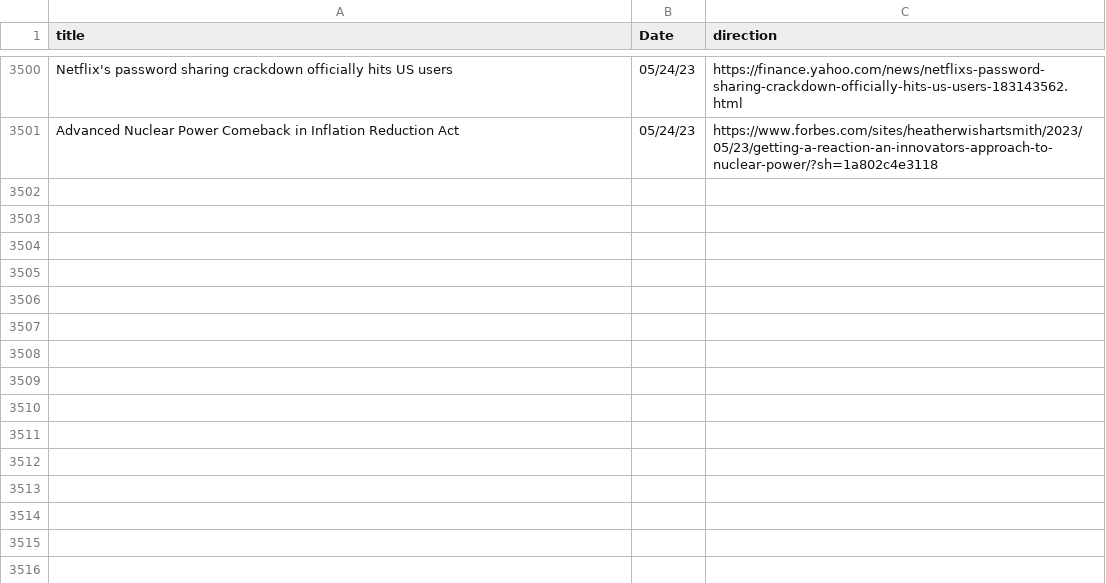
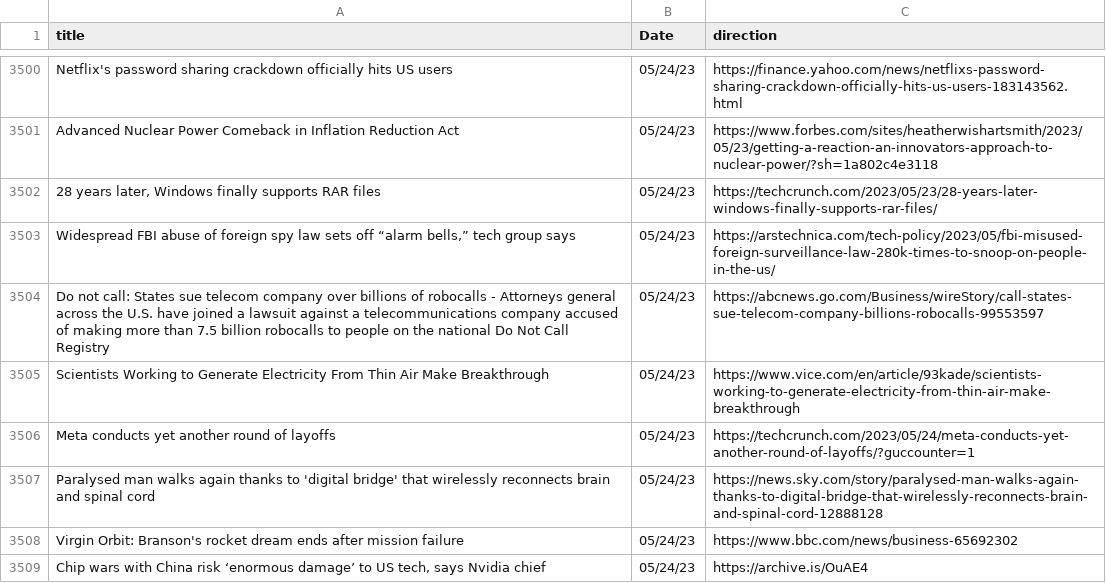
Before and after one commit to jesusyanez/Reddit-scraper-to-html-table, a CSV file: data/techline_data.csv, drawn as a sheet; only a part is shown, gaps mark what is left out.

```diff
--- a/data/techline_data.csv
+++ b/data/techline_data.csv
@@ -3501 +3501,9 @@ Netflix's password sharing crackdown officially hits US users,05/24/23,https://f
 Advanced Nuclear Power Comeback in Inflation Reduction Act,05/24/23,https://www.forbes.com/sites/heatherwishartsmith/2023/05/23/getting-a-reaction-an-innovators-approach-to-nuclear-power/?sh=1a802c4e3118
+"28 years later, Windows finally supports RAR files",05/24/23,https://techcrunch.com/2023/05/23/28-years-later-windows-finally-supports-rar-files/
+"Widespread FBI abuse of foreign spy law sets off “alarm bells,” tech group says",05/24/23,https://arstechnica.com/tech-policy/2023/05/fbi-misused-foreign-surveillance-law-280k-times-to-snoop-on-people-in-the-us/
+Do not call: States sue telecom company over billions of robocalls - Attorneys general across the U.S. have joined a lawsuit against a telecommunications company accused of making more than 7.5 billion robocalls to people on the national Do Not Call Registry,05/24/23,https://abcnews.go.com/Business/wireStory/call-states-sue-telecom-company-billions-robocalls-99553597
+Scientists Working to Generate Electricity From Thin Air Make Breakthrough,05/24/23,https://www.vice.com/en/article/93kade/scientists-working-to-generate-electricity-from-thin-air-make-breakthrough
+Meta conducts yet another round of layoffs,05/24/23,https://techcrunch.com/2023/05/24/meta-conducts-yet-another-round-of-layoffs/?guccounter=1
+Paralysed man walks again thanks to 'digital bridge' that wirelessly reconnects brain and spinal cord,05/24/23,https://news.sky.com/story/paralysed-man-walks-again-thanks-to-digital-bridge-that-wirelessly-reconnects-brain-and-spinal-cord-12888128
+Virgin Orbit: Branson's rocket dream ends after mission failure,05/24/23,https://www.bbc.com/news/business-65692302
+"Chip wars with China risk ‘enormous damage’ to US tech, says Nvidia chief",05/24/23,https://archive.is/OuAE4
```
Also changed, not shown: data/reddit_submissions.csv.
